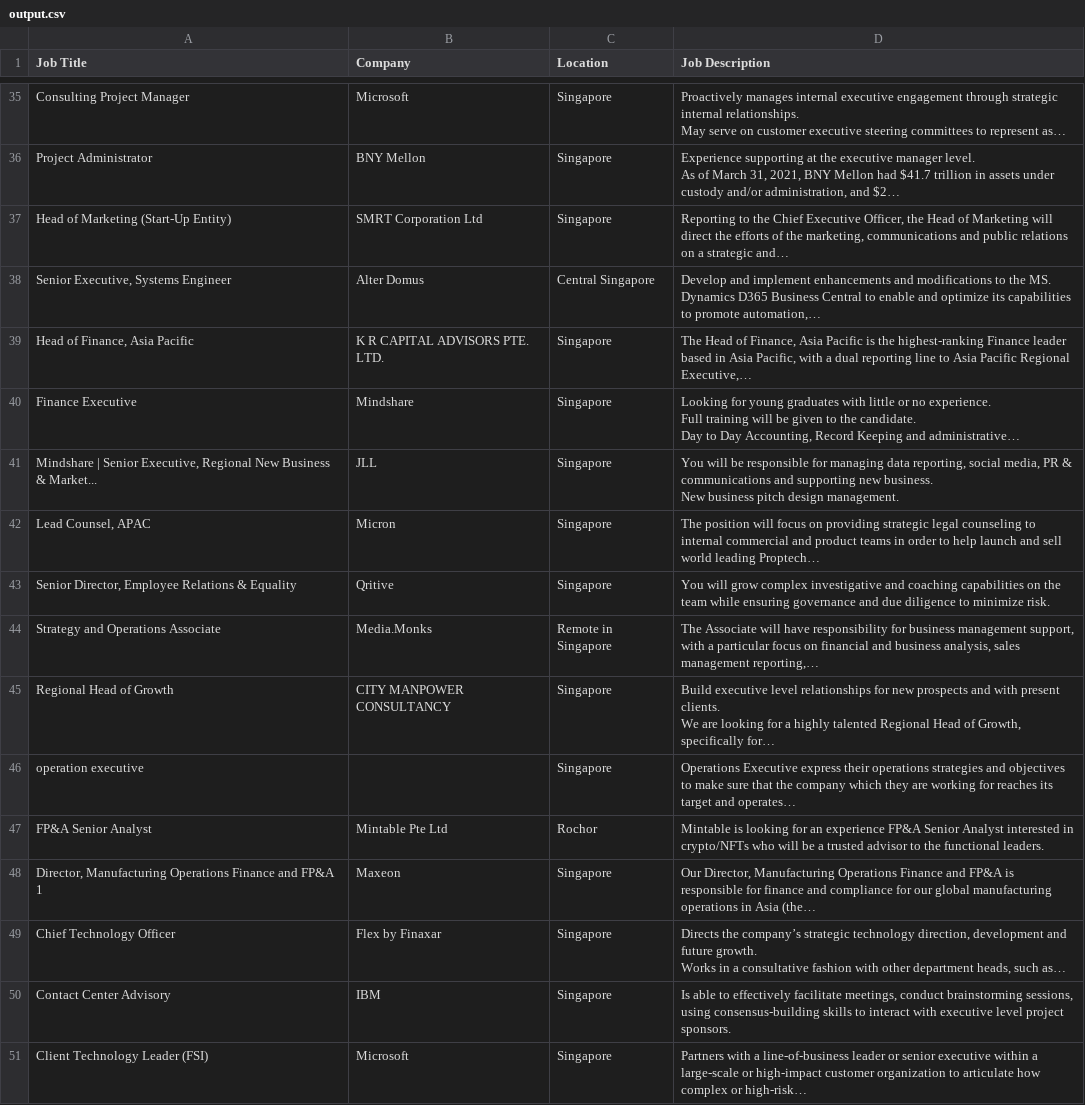
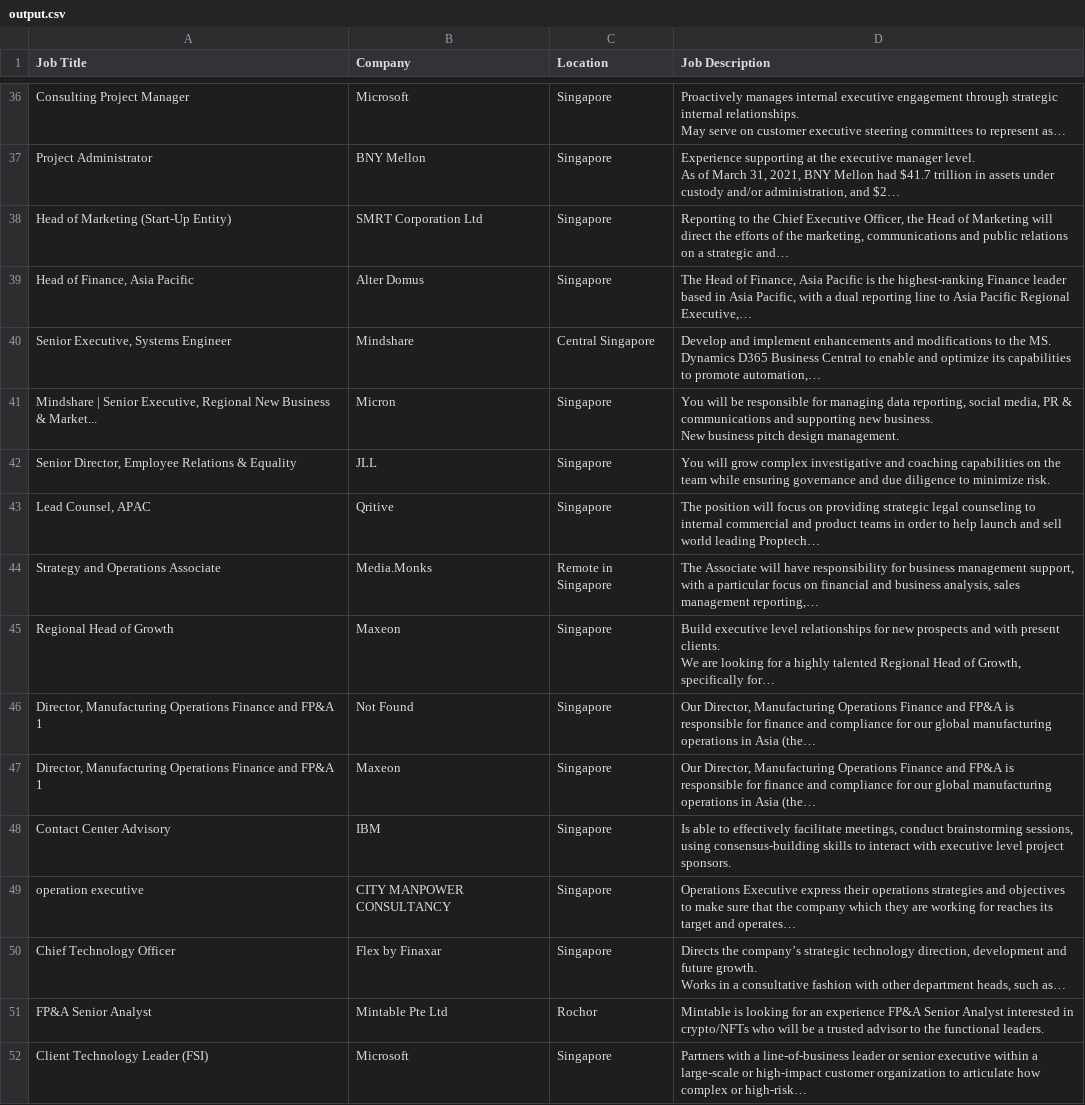
Before and after one commit to DoctorDoge/ReconScraper, a CSV file: output.csv, drawn as a sheet; only a part is shown, gaps mark what is left out; the diff covers the shown part only.

```diff
--- a/output.csv
+++ b/output.csv
@@ -46,21 +48,19 @@ As of March 31, 2021, BNY Mellon had $41.7 trillion in assets under custody and/
 Head of Marketing (Start-Up Entity),SMRT Corporation Ltd,Singapore,"Reporting to the Chief Executive Officer, the Head of Marketing will direct the efforts of the marketing, communications and public relations on a strategic and…"
-"Senior Executive, Systems Engineer",Alter Domus,Central Singapore,"Develop and implement enhancements and modifications to the MS.
-Dynamics D365 Business Central to enable and optimize its capabilities to promote automation,…"
-"Head of Finance, Asia Pacific",K R CAPITAL ADVISORS PTE. LTD.,Singapore,"The Head of Finance, Asia Pacific is the highest-ranking Finance leader based in Asia Pacific, with a dual reporting line to Asia Pacific Regional Executive,…"
-Finance Executive,Mindshare,Singapore,"Looking for young graduates with little or no experience.
-Full training will be given to the candidate.
-Day to Day Accounting, Record Keeping and administrative…"
-"Mindshare | Senior Executive, Regional New Business & Market...",JLL,Singapore,"You will be responsible for managing data reporting, social media, PR & communications and supporting new business.
-New business pitch design management."
-"Lead Counsel, APAC",Micron,Singapore,The position will focus on providing strategic legal counseling to internal commercial and product teams in order to help launch and sell world leading Proptech…
-"Senior Director, Employee Relations & Equality",Qritive,Singapore,You will grow complex investigative and coaching capabilities on the team while ensuring governance and due diligence to minimize risk.
+"Head of Finance, Asia Pacific",Alter Domus,Singapore,"The Head of Finance, Asia Pacific is the highest-ranking Finance leader based in Asia Pacific, with a dual reporting line to Asia Pacific Regional Executive,…"
+"Senior Executive, Systems Engineer",Mindshare,Central Singapore,"Develop and implement enhancements and modifications to the MS.
+Dynamics D365 Business Central to enable and optimize its capabilities to promote automation,…"
+"Mindshare | Senior Executive, Regional New Business & Market...",Micron,Singapore,"You will be responsible for managing data reporting, social media, PR & communications and supporting new business.
+New business pitch design management."
+"Senior Director, Employee Relations & Equality",JLL,Singapore,You will grow complex investigative and coaching capabilities on the team while ensuring governance and due diligence to minimize risk.
+"Lead Counsel, APAC",Qritive,Singapore,The position will focus on providing strategic legal counseling to internal commercial and product teams in order to help launch and sell world leading Proptech…
 Strategy and Operations Associate,Media.Monks,Remote in Singapore,"The Associate will have responsibility for business management support, with a particular focus on financial and business analysis, sales management reporting,…"
-Regional Head of Growth,CITY MANPOWER CONSULTANCY,Singapore,"Build executive level relationships for new prospects and with present clients.
-We are looking for a highly talented Regional Head of Growth, specifically for…"
-operation executive,,Singapore,Operations Executive express their operations strategies and objectives to make sure that the company which they are working for reaches its target and operates…
+Regional Head of Growth,Maxeon,Singapore,"Build executive level relationships for new prospects and with present clients.
+We are looking for a highly talented Regional Head of Growth, specifically for…"
+"Director, Manufacturing Operations Finance and FP&A 1",Not Found,Singapore,"Our Director, Manufacturing Operations Finance and FP&A is responsible for finance and compliance for our global manufacturing operations in Asia (the…"
+"Director, Manufacturing Operations Finance and FP&A 1",Maxeon,Singapore,"Our Director, Manufacturing Operations Finance and FP&A is responsible for finance and compliance for our global manufacturing operations in Asia (the…"
+Contact Center Advisory,IBM,Singapore,"Is able to effectively facilitate meetings, conduct brainstorming sessions, using consensus-building skills to interact with executive level project sponsors."
+operation executive,CITY MANPOWER CONSULTANCY,Singapore,Operations Executive express their operations strategies and objectives to make sure that the company which they are working for reaches its target and operates…
+Chief Technology Officer,Flex by Finaxar,Singapore,"Directs the company’s strategic technology direction, development and future growth.
+Works in a consultative fashion with other department heads, such as…"
 FP&A Senior Analyst,Mintable Pte Ltd,Rochor,Mintable is looking for an experience FP&A Senior Analyst interested in crypto/NFTs who will be a trusted advisor to the functional leaders.
-"Director, Manufacturing Operations Finance and FP&A 1",Maxeon,Singapore,"Our Director, Manufacturing Operations Finance and FP&A is responsible for finance and compliance for our global manufacturing operations in Asia (the…"
-Chief Technology Officer,Flex by Finaxar,Singapore,"Directs the company’s strategic technology direction, development and future growth.
-Works in a consultative fashion with other department heads, such as…"
-Contact Center Advisory,IBM,Singapore,"Is able to effectively facilitate meetings, conduct brainstorming sessions, using consensus-building skills to interact with executive level project sponsors."
 Client Technology Leader (FSI),Microsoft,Singapore,Partners with a line-of-business leader or senior executive within a large-scale or high-impact customer organization to articulate how complex or high-risk…
```
Also changed, not shown: 16 added rows, 10 removed rows, 24 moved rows and 10 edited cells elsewhere in this file, 1 other file.
